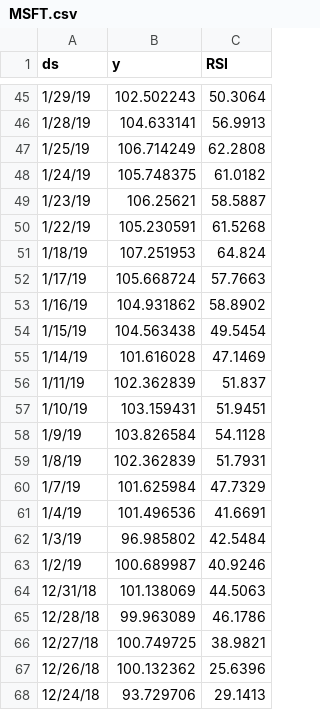
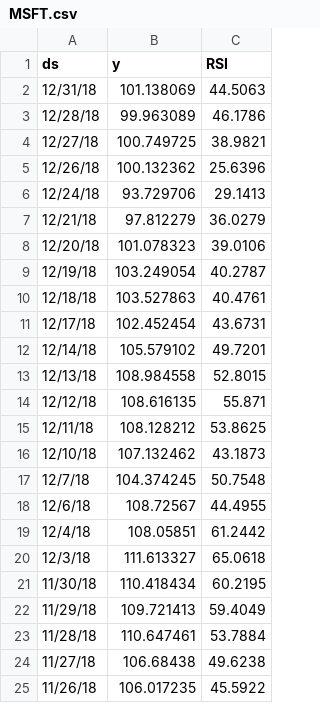
Before and after one commit to AndyCWRU94/ML_Financial_Prediction, a CSV file: CSVs/MSFT.csv, drawn as a sheet; only a part is shown, gaps mark what is left out; the shorter side is filled out with more unchanged rows; the diff covers the shown part only; the diff names each change by its address in the sheet, - before the commit and + after, or states it on an @@ line.

```diff
--- a/CSVs/MSFT.csv
+++ b/CSVs/MSFT.csv
-row 45: 1/29/19 | 102.502243 | 50.3064
-row 46: 1/28/19 | 104.633141 | 56.9913
-row 47: 1/25/19 | 106.714249 | 62.2808
-row 48: 1/24/19 | 105.748375 | 61.0182
-row 49: 1/23/19 | 106.25621 | 58.5887
-row 50: 1/22/19 | 105.230591 | 61.5268
-row 51: 1/18/19 | 107.251953 | 64.824
-row 52: 1/17/19 | 105.668724 | 57.7663
-row 53: 1/16/19 | 104.931862 | 58.8902
-row 54: 1/15/19 | 104.563438 | 49.5454
-row 55: 1/14/19 | 101.616028 | 47.1469
-row 56: 1/11/19 | 102.362839 | 51.837
-row 57: 1/10/19 | 103.159431 | 51.9451
-row 58: 1/9/19 | 103.826584 | 54.1128
-row 59: 1/8/19 | 102.362839 | 51.7931
-row 60: 1/7/19 | 101.625984 | 47.7329
-row 61: 1/4/19 | 101.496536 | 41.6691
-row 62: 1/3/19 | 96.985802 | 42.5484
-row 63: 1/2/19 | 100.689987 | 40.9246
```
Also changed, not shown: 43 removed rows elsewhere in this file, CSVs/AAPL.csv, CSVs/SBUX.csv, 4 other files.
